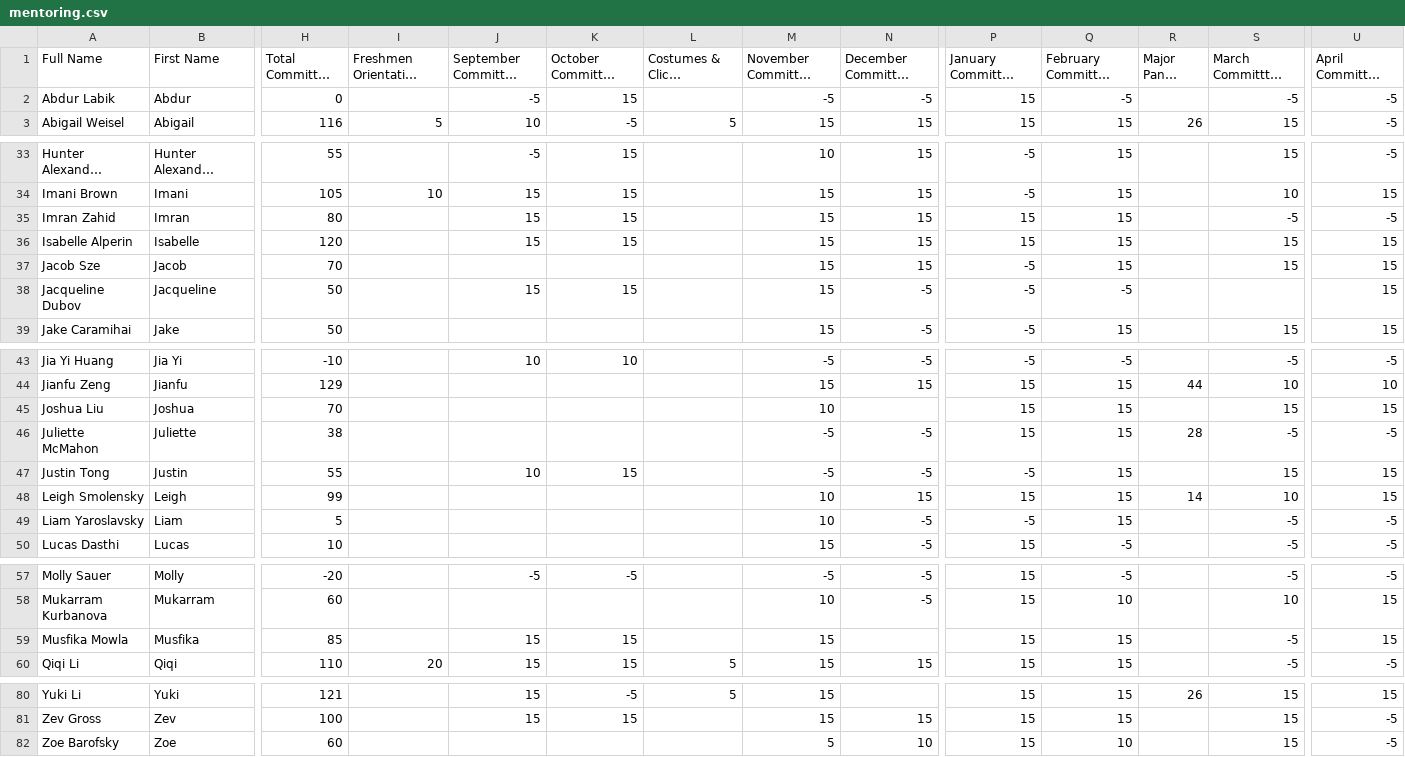
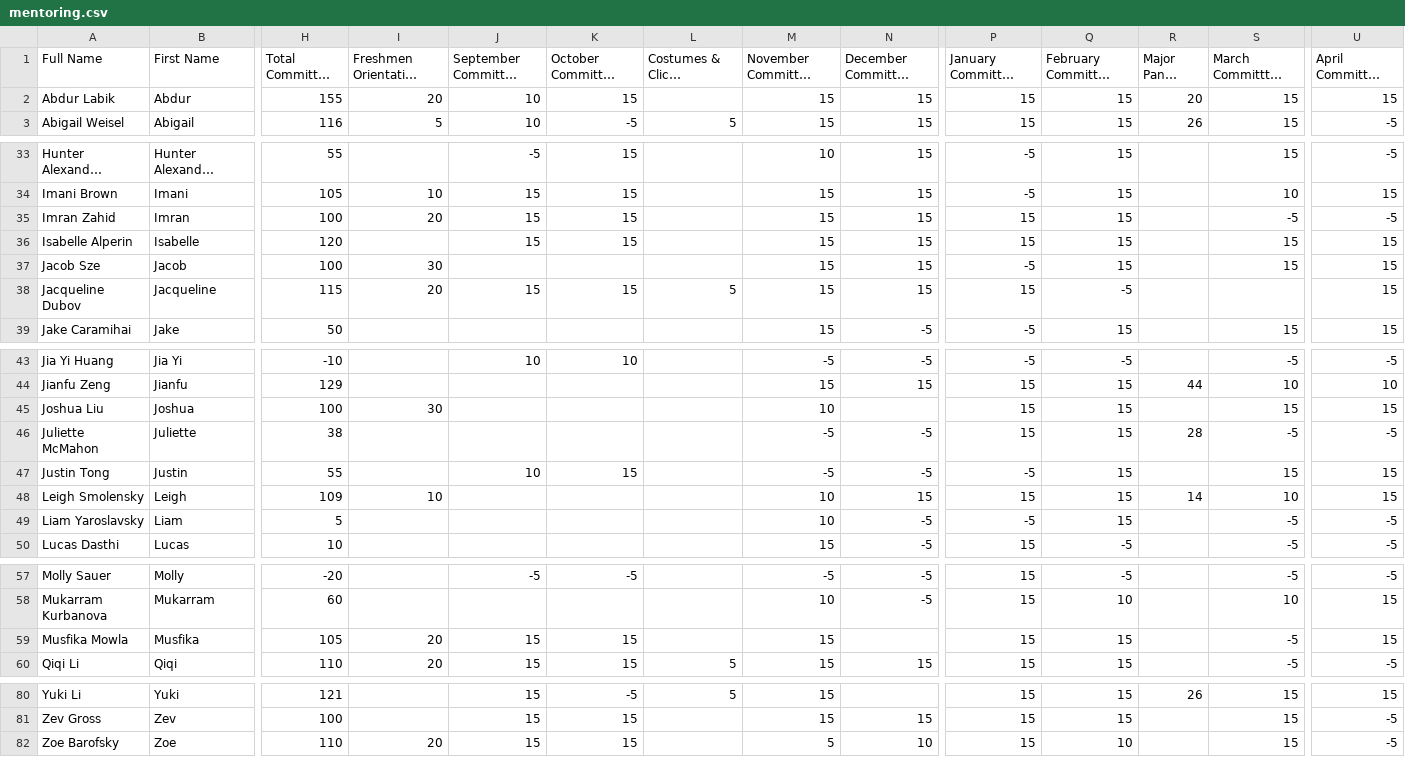
Before and after one commit to BTHS-NHS-Secretaries/bthsnhs.org, a CSV file: mentoring.csv, drawn as a sheet; only a part is shown, gaps mark what is left out; long unchanged cells end in …; the diff covers the shown part only; the diff names each change by its address in the sheet, - before the commit and + after, or states it on an @@ line.

```diff
--- a/mentoring.csv
+++ b/mentoring.csv
-H2 (Total Committee Points): 0
+H2 (Total Committee Points): 155
-I2: (empty)
+I2: 20
-J2 (September Committee Meeting): -5
+J2 (September Committee Meeting): 10
-M2 (November Committee Meeting): -5
+M2 (November Committee Meeting): 15
-N2 (December Committee Meeting): -5
+N2 (December Committee Meeting): 15
-Q2 (February Committee Meeting): -5
+Q2 (February Committee Meeting): 15
-R2 (Major Panel Week): (empty)
+R2 (Major Panel Week): 20
-S2 (March Committtee Meeting): -5
+S2 (March Committtee Meeting): 15
-U2 (April Committee Meeting): -5
+U2 (April Committee Meeting): 15
-H35 (Total Committee Points): 80
+H35 (Total Committee Points): 100
-I35: (empty)
+I35: 20
-H37 (Total Committee Points): 70
+H37 (Total Committee Points): 100
-I37: (empty)
+I37: 30
-H38 (Total Committee Points): 50
+H38 (Total Committee Points): 115
-I38: (empty)
+I38: 20
-L38: (empty)
+L38: 5
-N38 (December Committee Meeting): -5
+N38 (December Committee Meeting): 15
-P38 (January Committee Meeting): -5
+P38 (January Committee Meeting): 15
-H45 (Total Committee Points): 70
+H45 (Total Committee Points): 100
-I45: (empty)
+I45: 30
-H48 (Total Committee Points): 99
+H48 (Total Committee Points): 109
-I48: (empty)
+I48: 10
-H59 (Total Committee Points): 85
+H59 (Total Committee Points): 105
-I59: (empty)
+I59: 20
-H82 (Total Committee Points): 60
+H82 (Total Committee Points): 110
-I82: (empty)
+I82: 20
-J82 (September Committee Meeting): (empty)
+J82 (September Committee Meeting): 15
-K82 (October Committee Meeting): (empty)
+K82 (October Committee Meeting): 15
```
Also changed, not shown: 28 edited cells elsewhere in this file.
